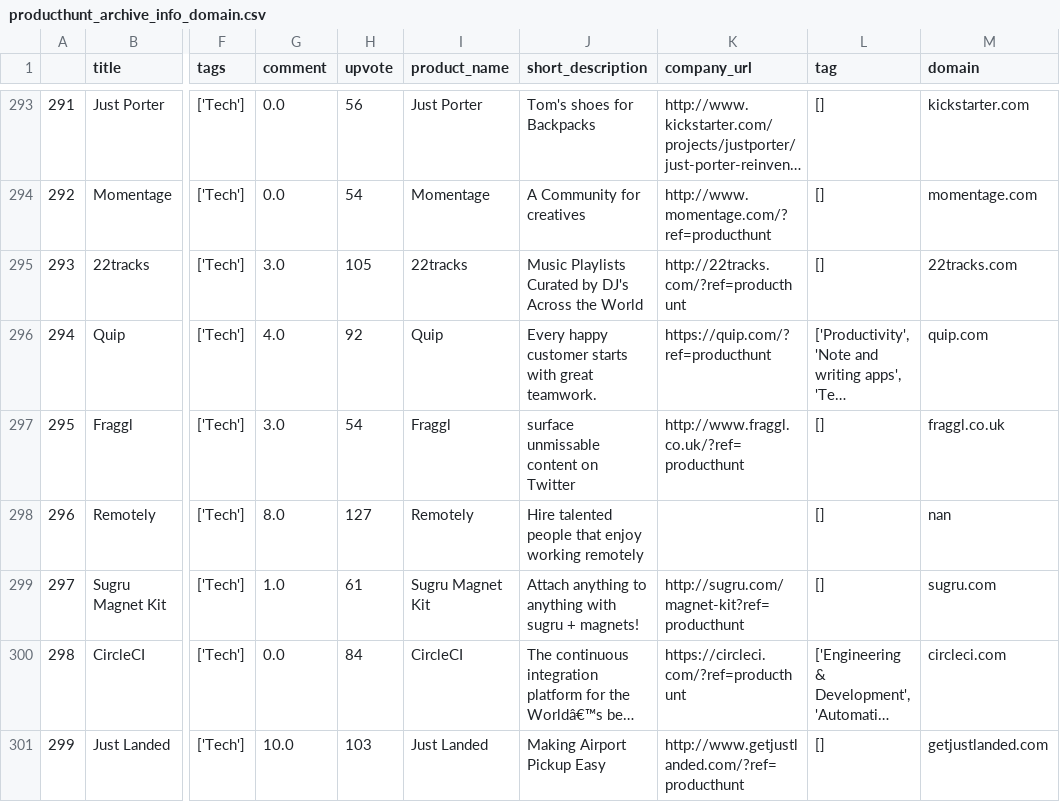
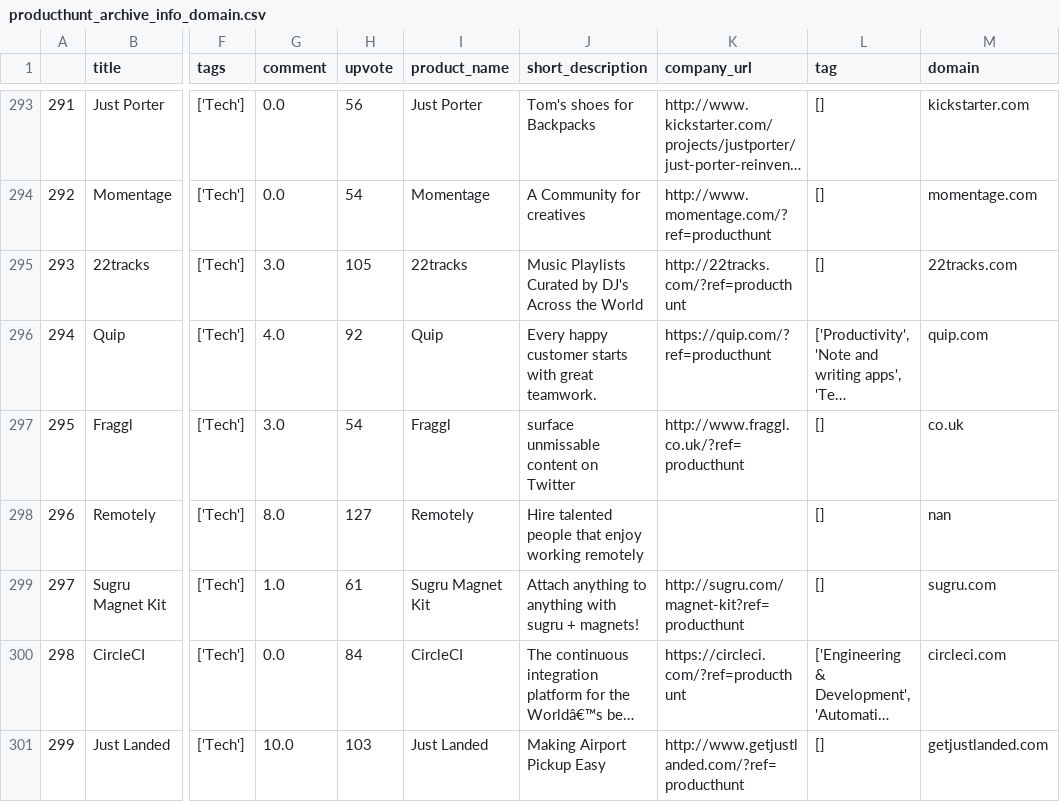
Before and after one commit to harivonyR/Producthunt_Launch_Archive_Scraping, a CSV file: output/producthunt_archive_info_domain.csv, drawn as a sheet; only a part is shown, gaps mark what is left out; long unchanged cells end in …; the diff covers the shown part only; the diff names each change by its address in the sheet, - before the commit and + after, or states it on an @@ line.

```diff
--- a/output/producthunt_archive_info_domain.csv
+++ b/output/producthunt_archive_info_domain.csv
-M297 (domain): fraggl.co.uk
+M297 (domain): co.uk
```
Also changed, not shown: 19 edited cells elsewhere in this file, 4 other files.
